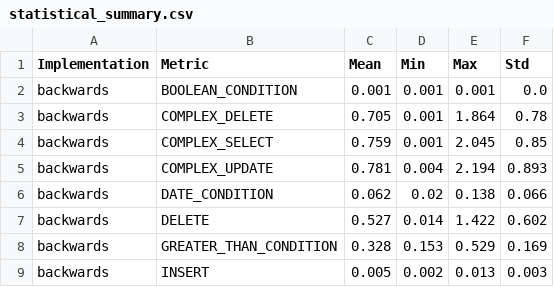
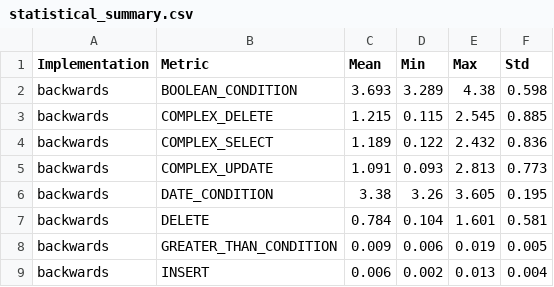
Before and after one commit to jeremainecheong/CS201-In-Memory-DB-Project, a CSV file: evaluation_results/statistical_summary.csv, drawn as a sheet; only a part is shown; the diff covers the shown part only.

```diff
--- a/evaluation_results/statistical_summary.csv
+++ b/evaluation_results/statistical_summary.csv
@@ -1,9 +1,9 @@
 Implementation,Metric,Mean,Min,Max,Std
-backwards,BOOLEAN_CONDITION,0.001,0.001,0.001,0.0
-backwards,COMPLEX_DELETE,0.705,0.001,1.864,0.78
-backwards,COMPLEX_SELECT,0.759,0.001,2.045,0.85
-backwards,COMPLEX_UPDATE,0.781,0.004,2.194,0.893
-backwards,DATE_CONDITION,0.062,0.02,0.138,0.066
-backwards,DELETE,0.527,0.014,1.422,0.602
-backwards,GREATER_THAN_CONDITION,0.328,0.153,0.529,0.169
-backwards,INSERT,0.005,0.002,0.013,0.003
+backwards,BOOLEAN_CONDITION,3.693,3.289,4.38,0.598
+backwards,COMPLEX_DELETE,1.215,0.115,2.545,0.885
+backwards,COMPLEX_SELECT,1.189,0.122,2.432,0.836
+backwards,COMPLEX_UPDATE,1.091,0.093,2.813,0.773
+backwards,DATE_CONDITION,3.38,3.26,3.605,0.195
+backwards,DELETE,0.784,0.104,1.601,0.581
+backwards,GREATER_THAN_CONDITION,0.009,0.006,0.019,0.005
+backwards,INSERT,0.006,0.002,0.013,0.004
```
Also changed, not shown: 126 edited cells elsewhere in this file, evaluation_results/conditional_metrics.csv, evaluation_results/summary_statistics.csv, 14 other files.
